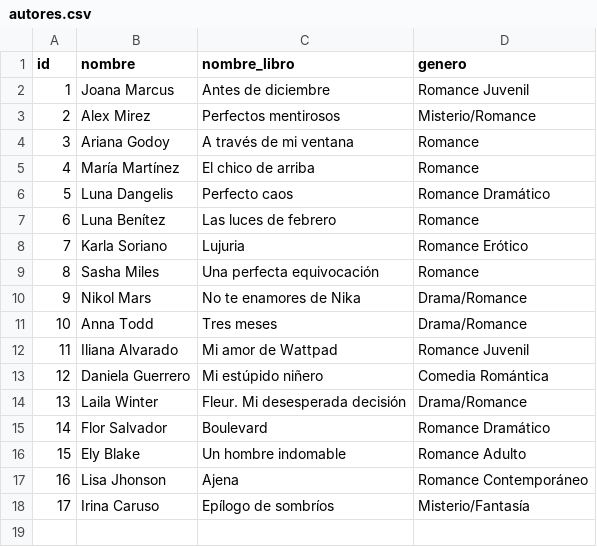
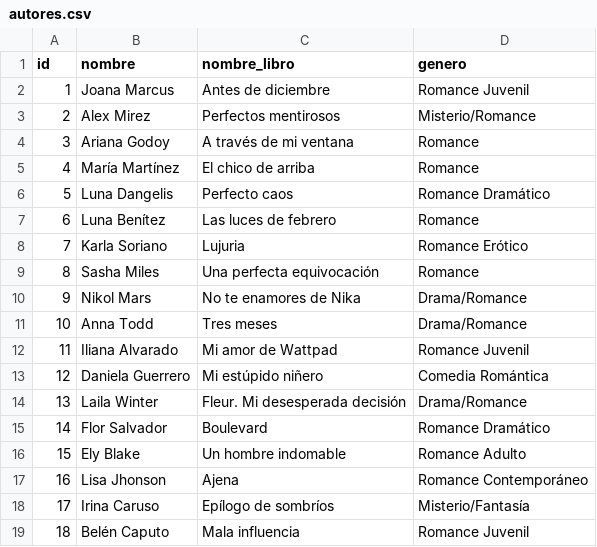
Before and after one commit to SahiraMR/Proyecto_Desarrollo_Software, a CSV file: data/autores.csv, drawn as a sheet.

Commit message:
autor 18

```diff
--- a/data/autores.csv
+++ b/data/autores.csv
@@ -18 +18,2 @@ id,nombre,nombre_libro,genero
 17,Irina Caruso,Epílogo de sombríos,Misterio/Fantasía
+18,Belén Caputo,Mala influencia,Romance Juvenil
```
